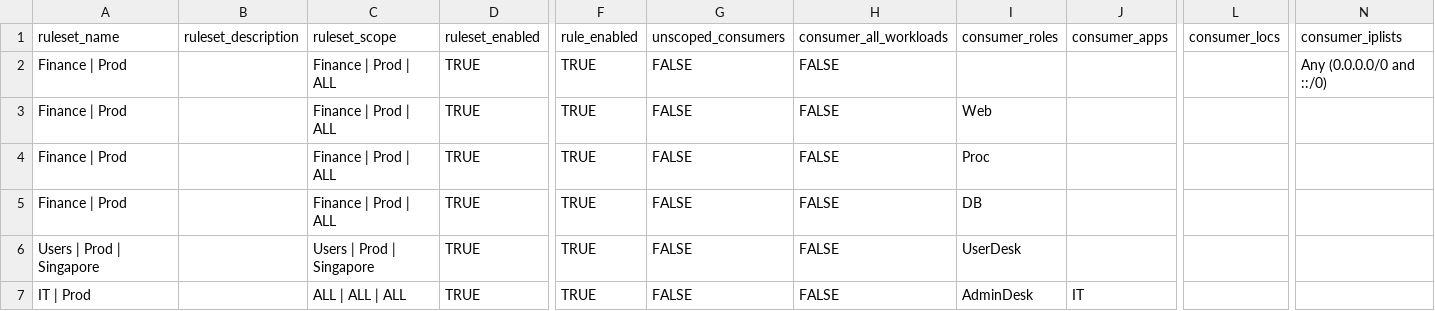
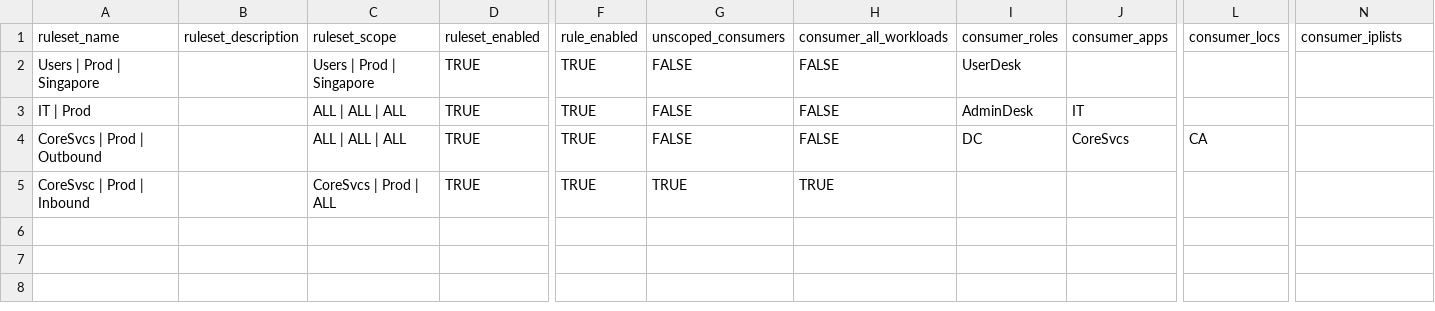
Before and after one commit to mclemens68/ta-demo, a CSV file: workloader-rule-import-ta-demo.csv, drawn as a sheet; only a part is shown, gaps mark what is left out; removed rows and columns are numbered as before the commit, all else as after; rows hold the shown columns only; the diff names each change by its address in the sheet, - before the commit and + after, or states it on an @@ line.

```diff
--- a/workloader-rule-import-ta-demo.csv
+++ b/workloader-rule-import-ta-demo.csv
-row 2: Finance | Prod |  | Finance | Prod | ALL | TRUE | TRUE | FALSE | FALSE |  |  |  | Any (0.0.0.0/0 and ::/0)
-row 3: Finance | Prod |  | Finance | Prod | ALL | TRUE | TRUE | FALSE | FALSE | Web
-row 4: Finance | Prod |  | Finance | Prod | ALL | TRUE | TRUE | FALSE | FALSE | Proc
-row 5: Finance | Prod |  | Finance | Prod | ALL | TRUE | TRUE | FALSE | FALSE | DB
+row 4: CoreSvcs | Prod | Outbound |  | ALL | ALL | ALL | TRUE | TRUE | FALSE | FALSE | DC | CoreSvcs | CA
+row 5: CoreSvsc | Prod | Inbound |  | CoreSvcs | Prod | ALL | TRUE | TRUE | TRUE | TRUE
```
Also changed, not shown: workloader-ruleset-import-ta-demo.csv, 7 other files.
